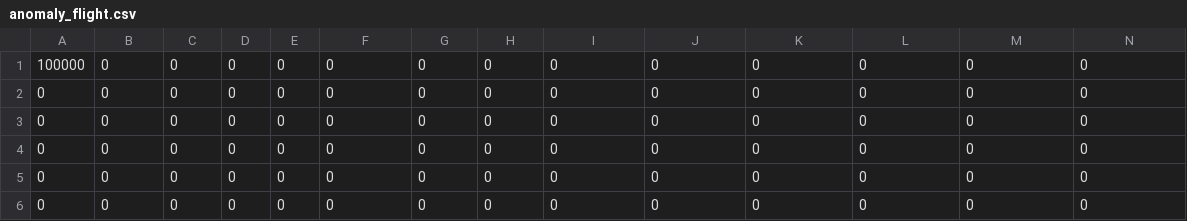
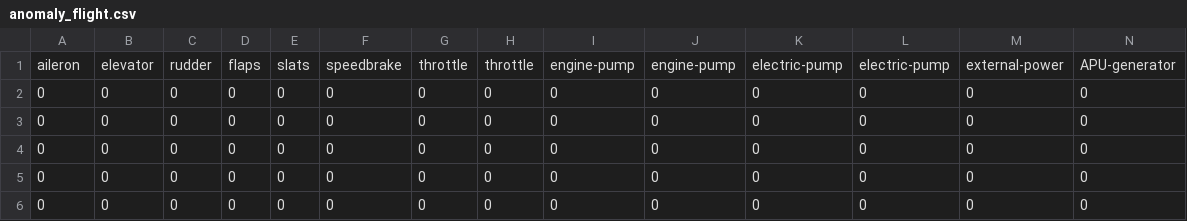
Before and after one commit to sapirdavid/Flight-Simulator-Desktop-App, a CSV file: anomaly_flight.csv, drawn as a sheet; only a part is shown; the shorter side is filled out with more unchanged rows; addresses are those after the commit; rows hold the shown columns only; the diff names each change by its address in the sheet, - before the commit and + after, or states it on an @@ line.

```diff
--- a/anomaly_flight.csv
+++ b/anomaly_flight.csv
+row 1: aileron | elevator | rudder | flaps | slats | speedbrake | throttle | throttle | engine-pump | engine-pump | electric-pump | electric-pump | external-power | APU-generator
-A2: 100000
+A2: 0
```
Also changed, not shown: 10 other files.
